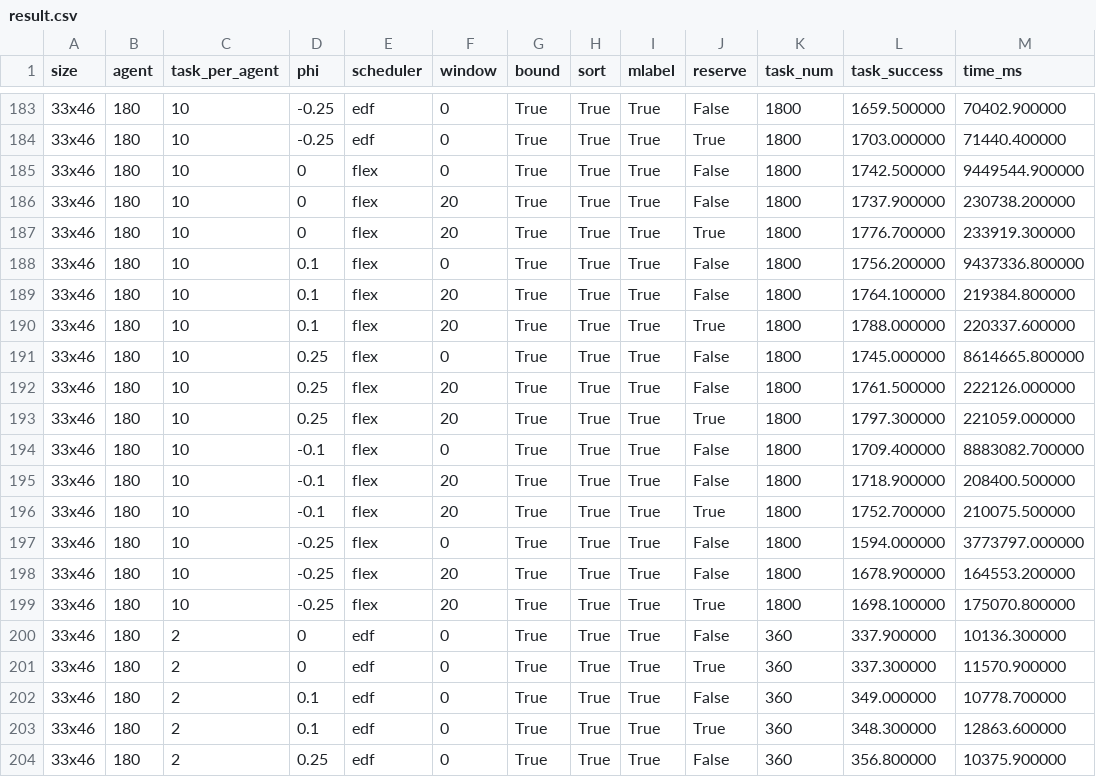
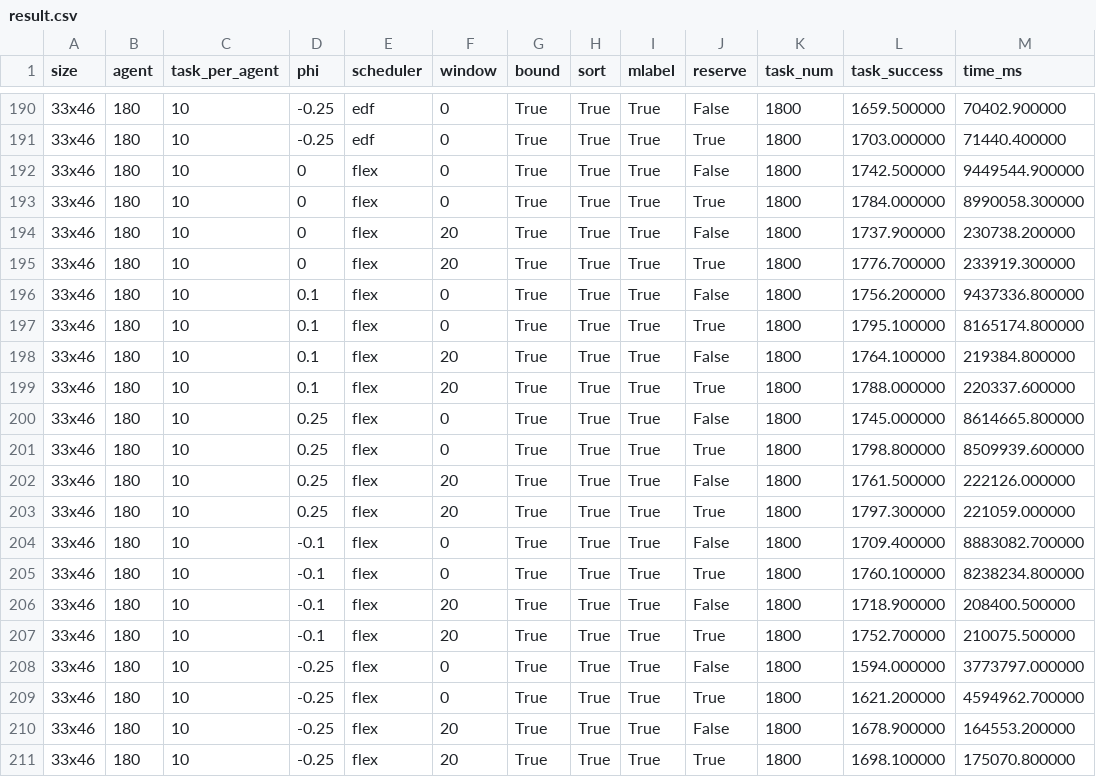
Before and after one commit to tc-imba/MAPD-TD, a CSV file: experiment/big/result.csv, drawn as a sheet; only a part is shown, gaps mark what is left out; the shorter side is filled out with more unchanged rows; the diff covers the shown part only; the diff names each change by its address in the sheet, - before the commit and + after, or states it on an @@ line.

```diff
--- a/experiment/big/result.csv
+++ b/experiment/big/result.csv
+row 193: 33x46 | 180 | 10 | 0 | flex | 0 | True | True | True | True | 1800 | 1784.000000 | 8990058.300000
+row 197: 33x46 | 180 | 10 | 0.1 | flex | 0 | True | True | True | True | 1800 | 1795.100000 | 8165174.800000
+row 201: 33x46 | 180 | 10 | 0.25 | flex | 0 | True | True | True | True | 1800 | 1798.800000 | 8509939.600000
+row 205: 33x46 | 180 | 10 | -0.1 | flex | 0 | True | True | True | True | 1800 | 1760.100000 | 8238234.800000
+row 209: 33x46 | 180 | 10 | -0.25 | flex | 0 | True | True | True | True | 1800 | 1621.200000 | 4594962.700000
```
Also changed, not shown: 8 added rows, 1 removed row and 4 edited cells elsewhere in this file, 6 other files.
